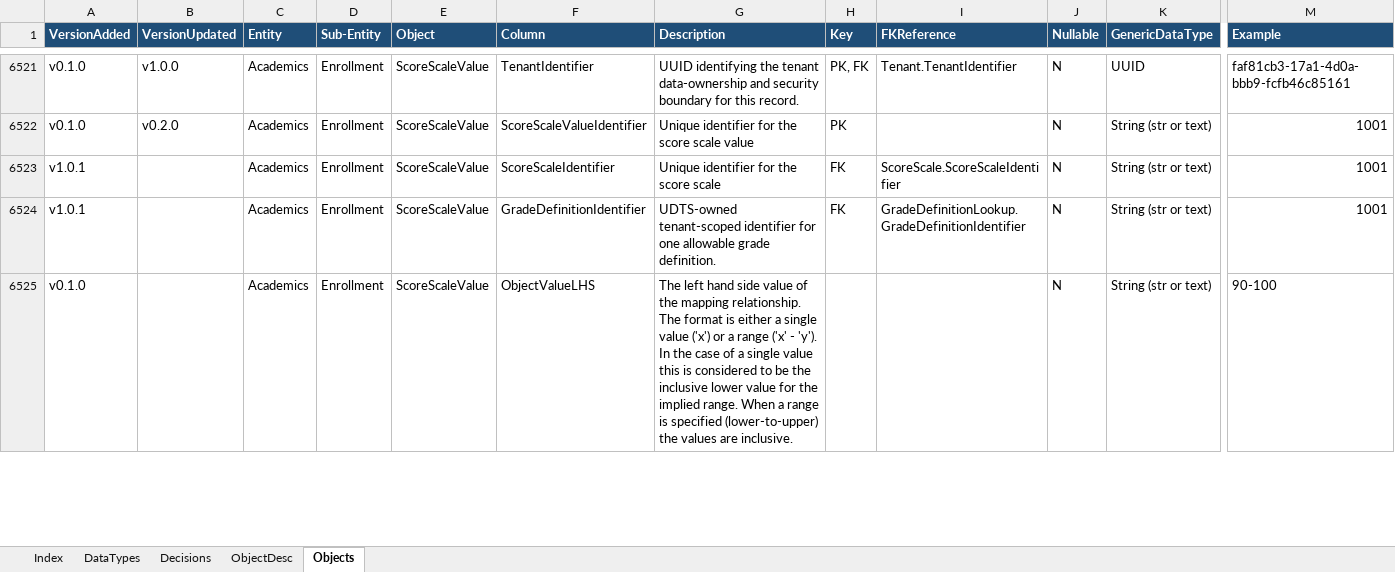
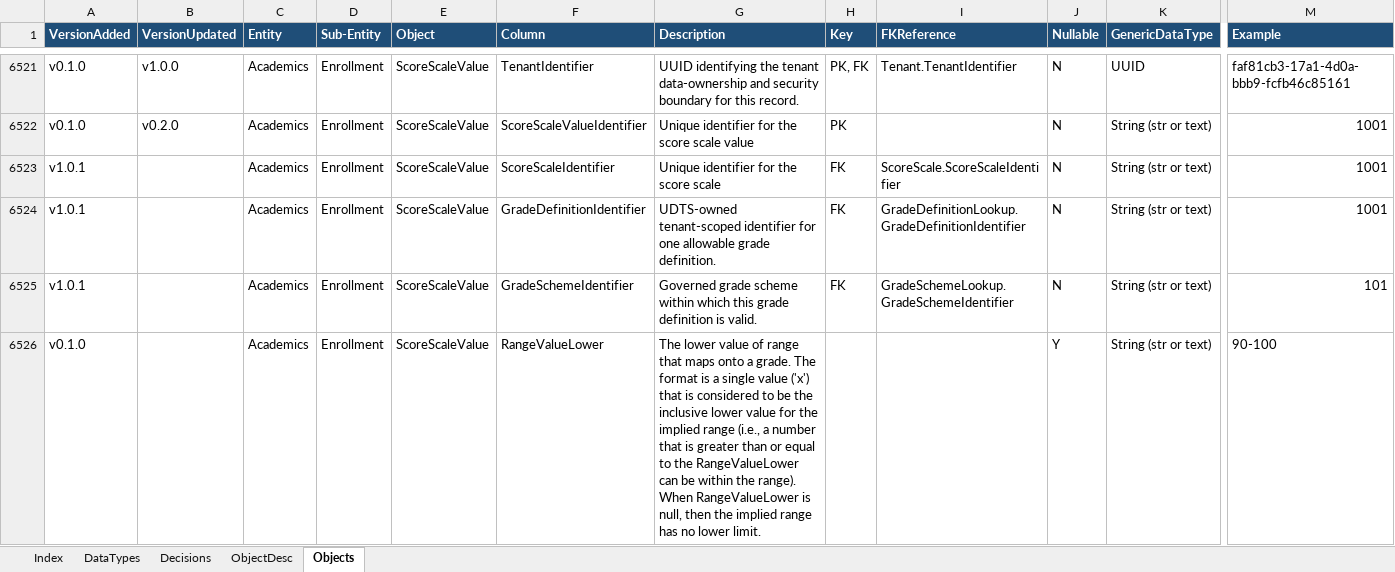
Before and after one commit to datakind/guide-data-model, an Excel workbook: guide_data_model_schema_v1.0.1.xlsx, sheet Objects, drawn as a sheet; only a part is shown, gaps mark what is left out; values as stored, in another font and other column widths than the file's, no borders; conditional formats not drawn; addresses are those after the commit; rows hold the shown columns only; the diff covers the shown part only; the diff names each change by its address in the sheet, - before the commit and + after, or states it on an @@ line.

Commit message:
fix: add missing gradeschemeidentifier, make column names clearer, and make column descriptions clearer

```diff
--- a/guide_data_model_schema_v1.0.1.xlsx (sheet Objects)
+++ b/guide_data_model_schema_v1.0.1.xlsx (sheet Objects)
+row 6525: v1.0.1 |  | Academics | Enrollment | ScoreScaleValue | GradeSchemeIdentifier | Governed grade scheme within which this grade definition is valid. | FK | GradeSchemeLookup.GradeSchemeIdentifier | N | String (str or text) | 101
-F6526 (Column): ObjectValueLHS
+F6526 (Column): RangeValueLower
-G6526 (Description): The left hand side value of the mapping relationship. The format is either a single value ('x') or a range ('x' - 'y'). In the case of a single value this is considered to be the inclusive lower value for the implied range. When a range is specified (lower-to-upper) the values are inclusive.
+G6526 (Description): The lower value of range that maps onto a grade. The format is a single value ('x') that is considered to be the inclusive lower value for the implied range (i.e., a number that is greater than or equal to the RangeValueLower can be within the range). When RangeValueLower is null, then the implied range has no lower limit.
-J6526 (Nullable): N
+J6526 (Nullable): Y
```
Also changed, not shown: 6 edited cells elsewhere in this sheet, 1 other file.
